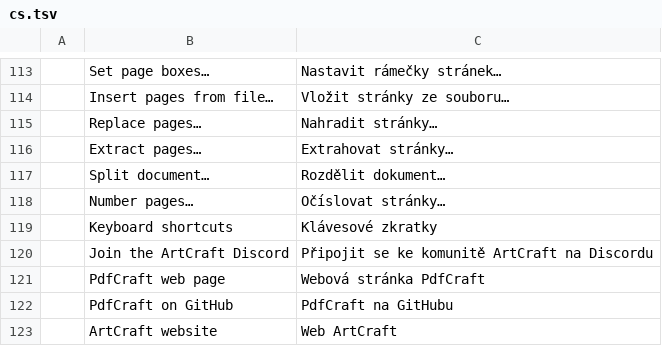
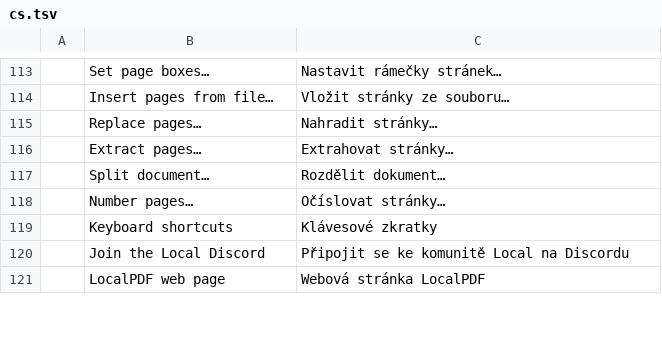
Before and after one commit to Anon5T4R/local-pdf, a TSV file: crates/ui-egui/src/i18n/cs.tsv, drawn as a sheet; only a part is shown, gaps mark what is left out; removed rows and columns are numbered as before the commit, all else as after; the diff covers the shown part only; the diff names each change by its address in the sheet, - before the commit and + after, or states it on an @@ line.

```diff
--- a/crates/ui-egui/src/i18n/cs.tsv
+++ b/crates/ui-egui/src/i18n/cs.tsv
-row 120:  | Join the ArtCraft Discord | Připojit se ke komunitě ArtCraft na Discordu
-row 121:  | PdfCraft web page | Webová stránka PdfCraft
-row 122:  | PdfCraft on GitHub | PdfCraft na GitHubu
-row 123:  | ArtCraft website | Web ArtCraft
+row 120:  | Join the Local Discord | Připojit se ke komunitě Local na Discordu
+row 121:  | LocalPDF web page | Webová stránka LocalPDF
```
Also changed, not shown: 7 added rows, 5 removed rows and 43 edited cells elsewhere in this file, crates/ui-egui/src/i18n/ar.tsv, crates/ui-egui/src/i18n/bg.tsv, 46 other files.
